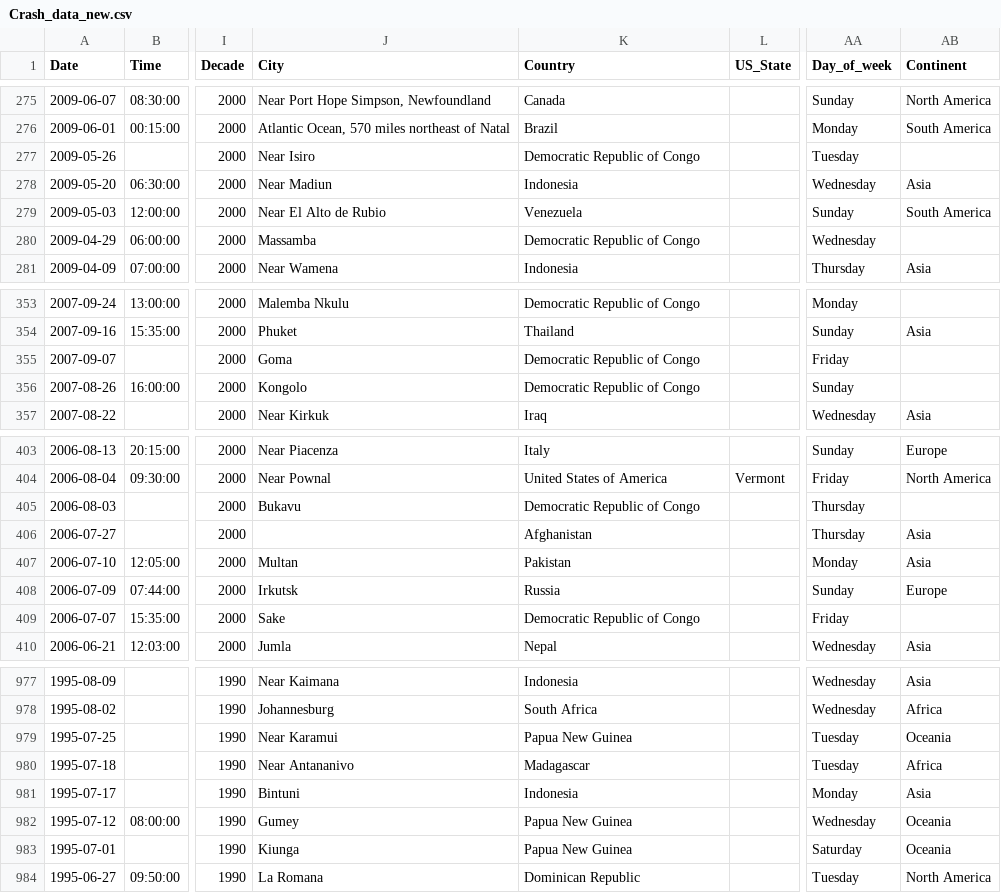
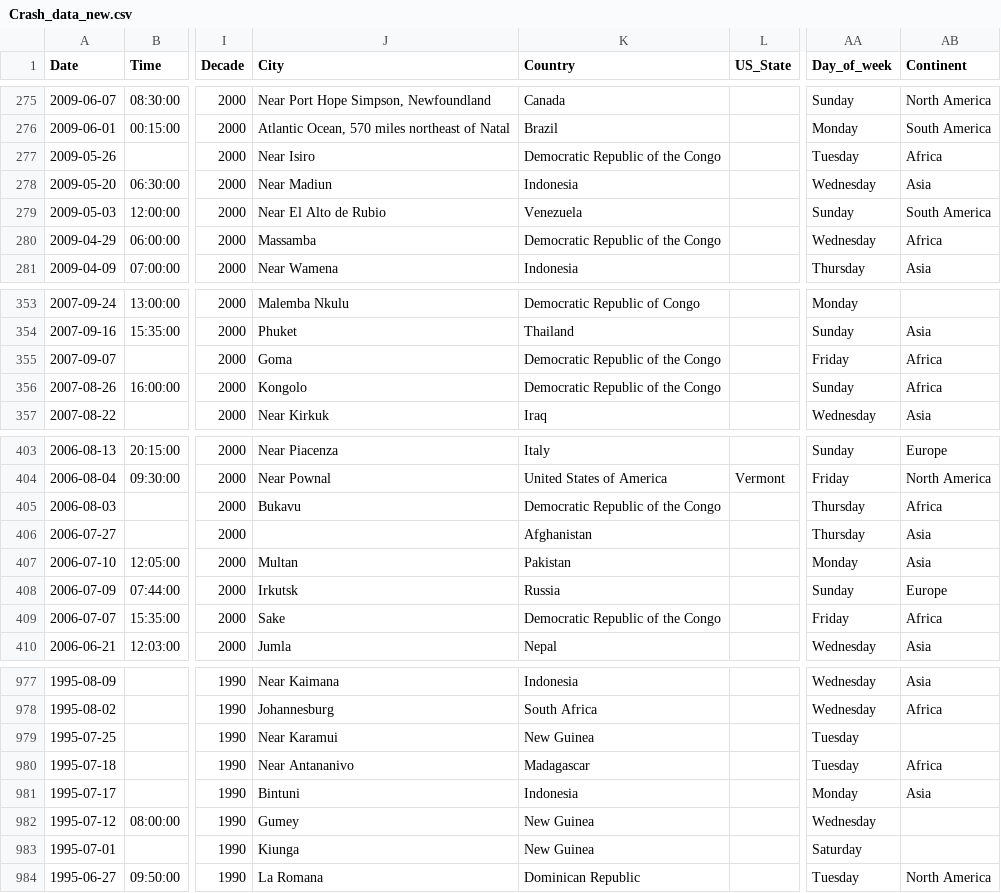
Before and after one commit to AbhinavTuladhar/Plane_crash_dataset_visualisation, a CSV file: Processed_dataset/Crash_data_new.csv, drawn as a sheet; only a part is shown, gaps mark what is left out; the diff covers the shown part only; the diff names each change by its address in the sheet, - before the commit and + after, or states it on an @@ line.

Commit message:
Updated dataset
More or less finalised the datasets to be used in the app

```diff
--- a/Processed_dataset/Crash_data_new.csv
+++ b/Processed_dataset/Crash_data_new.csv
-K277 (Country): Democratic Republic of Congo
+K277 (Country): Democratic Republic of the Congo
-AB277 (Continent): (empty)
+AB277 (Continent): Africa
-K280 (Country): Democratic Republic of Congo
+K280 (Country): Democratic Republic of the Congo
-AB280 (Continent): (empty)
+AB280 (Continent): Africa
-K355:K356 (Country): Democratic Republic of Congo
+K355:K356 (Country): Democratic Republic of the Congo
-AB355:AB356 (Continent): (empty)
+AB355:AB356 (Continent): Africa
-K405 (Country): Democratic Republic of Congo
+K405 (Country): Democratic Republic of the Congo
-AB405 (Continent): (empty)
+AB405 (Continent): Africa
-K409 (Country): Democratic Republic of Congo
+K409 (Country): Democratic Republic of the Congo
-AB409 (Continent): (empty)
+AB409 (Continent): Africa
-K979 (Country): Papua New Guinea
+K979 (Country): New Guinea
-AB979 (Continent): Oceania
+AB979 (Continent): (empty)
-K982:K983 (Country): Papua New Guinea
+K982:K983 (Country): New Guinea
-AB982:AB983 (Continent): Oceania
+AB982:AB983 (Continent): (empty)
```
Also changed, not shown: 142 edited cells elsewhere in this file, 1 other file.
